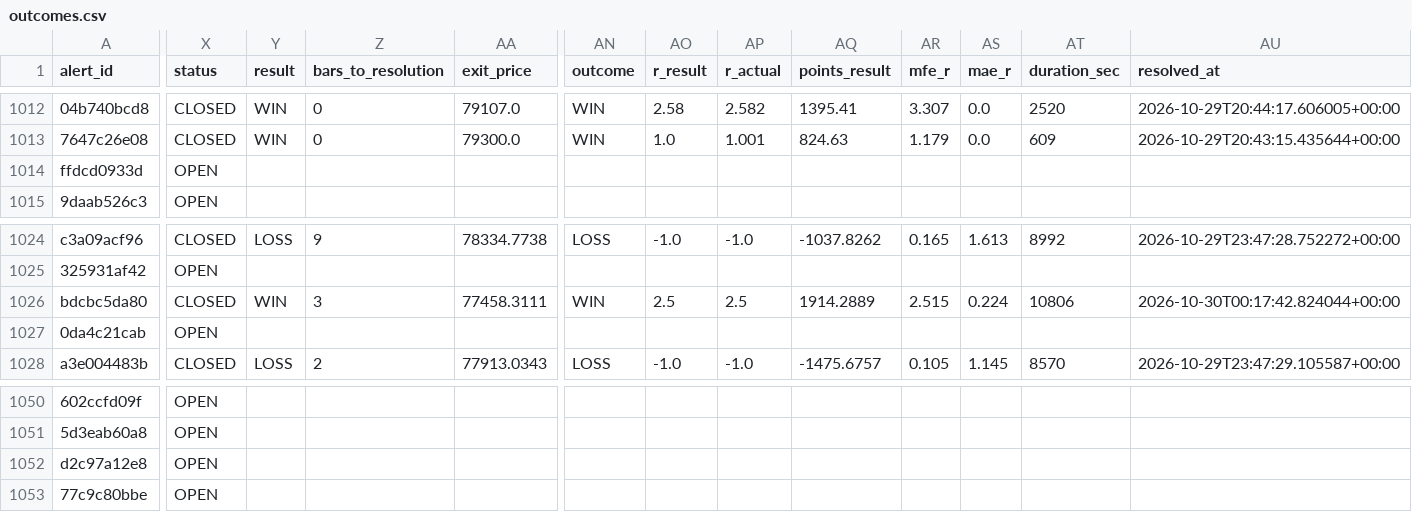
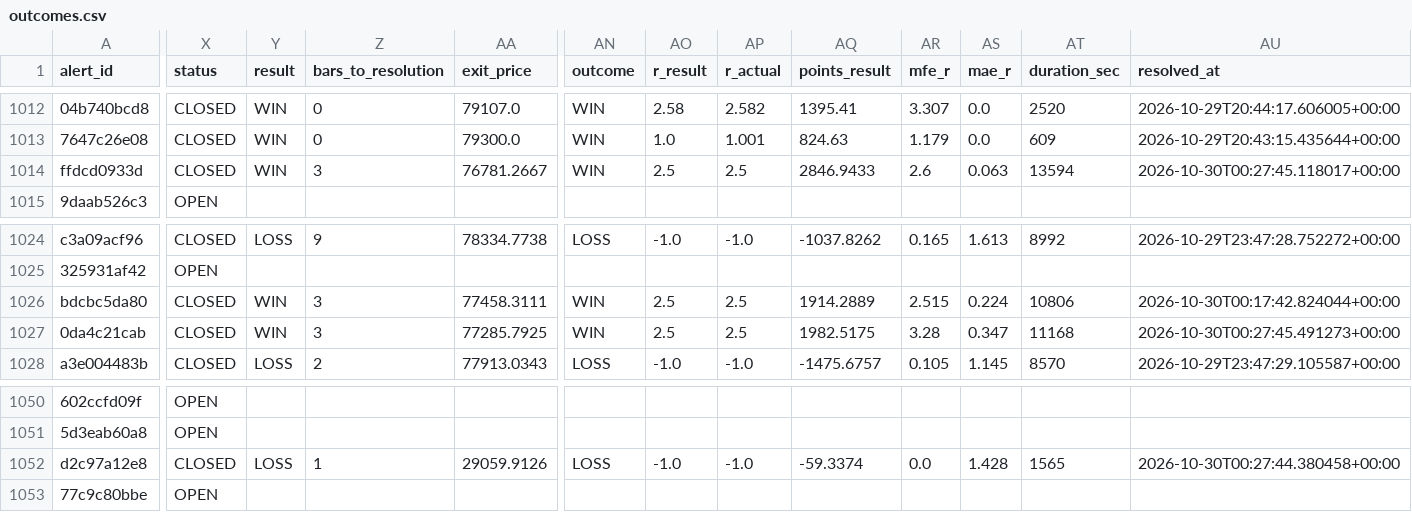
Before and after one commit to kdubsk1/bot, a CSV file: outcomes.csv, drawn as a sheet; only a part is shown, gaps mark what is left out; the diff names each change by its address in the sheet, - before the commit and + after, or states it on an @@ line.

Commit message:
Ledger: 2026-10-30 00:35 UTC

```diff
--- a/outcomes.csv
+++ b/outcomes.csv
-X1014 (status): OPEN
+X1014 (status): CLOSED
-Y1014 (result): (empty)
+Y1014 (result): WIN
-Z1014 (bars_to_resolution): (empty)
+Z1014 (bars_to_resolution): 3
-AA1014 (exit_price): (empty)
+AA1014 (exit_price): 76781.2667
-AN1014 (outcome): (empty)
+AN1014 (outcome): WIN
-AO1014 (r_result): (empty)
+AO1014 (r_result): 2.5
-AP1014 (r_actual): (empty)
+AP1014 (r_actual): 2.5
-AQ1014 (points_result): (empty)
+AQ1014 (points_result): 2846.9433
-AR1014 (mfe_r): (empty)
+AR1014 (mfe_r): 2.6
-AS1014 (mae_r): (empty)
+AS1014 (mae_r): 0.063
-AT1014 (duration_sec): (empty)
+AT1014 (duration_sec): 13594
-AU1014 (resolved_at): (empty)
+AU1014 (resolved_at): 2026-10-30T00:27:45.118017+00:00
-X1027 (status): OPEN
+X1027 (status): CLOSED
-Y1027 (result): (empty)
+Y1027 (result): WIN
-Z1027 (bars_to_resolution): (empty)
+Z1027 (bars_to_resolution): 3
-AA1027 (exit_price): (empty)
+AA1027 (exit_price): 77285.7925
-AN1027 (outcome): (empty)
+AN1027 (outcome): WIN
-AO1027 (r_result): (empty)
+AO1027 (r_result): 2.5
-AP1027 (r_actual): (empty)
+AP1027 (r_actual): 2.5
-AQ1027 (points_result): (empty)
+AQ1027 (points_result): 1982.5175
-AR1027 (mfe_r): (empty)
+AR1027 (mfe_r): 3.28
-AS1027 (mae_r): (empty)
+AS1027 (mae_r): 0.347
-AT1027 (duration_sec): (empty)
+AT1027 (duration_sec): 11168
-AU1027 (resolved_at): (empty)
+AU1027 (resolved_at): 2026-10-30T00:27:45.491273+00:00
-X1052 (status): OPEN
+X1052 (status): CLOSED
-Y1052 (result): (empty)
+Y1052 (result): LOSS
-Z1052 (bars_to_resolution): (empty)
+Z1052 (bars_to_resolution): 1
-AA1052 (exit_price): (empty)
+AA1052 (exit_price): 29059.9126
-AN1052 (outcome): (empty)
+AN1052 (outcome): LOSS
-AO1052 (r_result): (empty)
+AO1052 (r_result): -1.0
-AP1052 (r_actual): (empty)
+AP1052 (r_actual): -1.0
-AQ1052 (points_result): (empty)
+AQ1052 (points_result): -59.3374
-AR1052 (mfe_r): (empty)
+AR1052 (mfe_r): 0.0
-AS1052 (mae_r): (empty)
+AS1052 (mae_r): 1.428
-AT1052 (duration_sec): (empty)
+AT1052 (duration_sec): 1565
-AU1052 (resolved_at): (empty)
+AU1052 (resolved_at): 2026-10-30T00:27:44.380458+00:00
```
